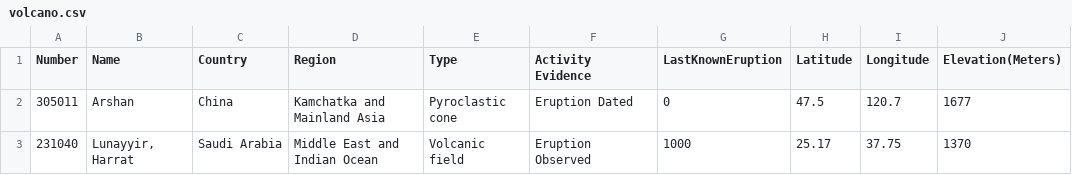
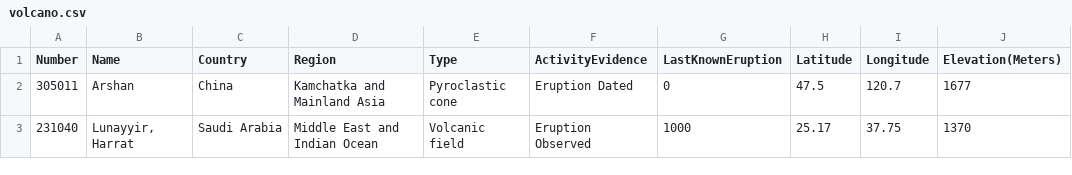
Before and after one commit to reddhipoddar/FIT3179_Supplementary, a CSV file: volcano.csv, drawn as a sheet; only a part is shown; the diff names each change by its address in the sheet, - before the commit and + after, or states it on an @@ line.

Commit message:
Update volcano.csv

```diff
--- a/volcano.csv
+++ b/volcano.csv
-F1: Activity Evidence
+F1: ActivityEvidence
```
